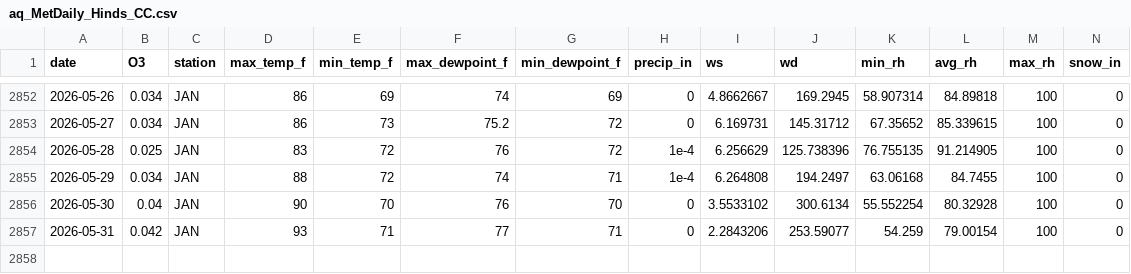
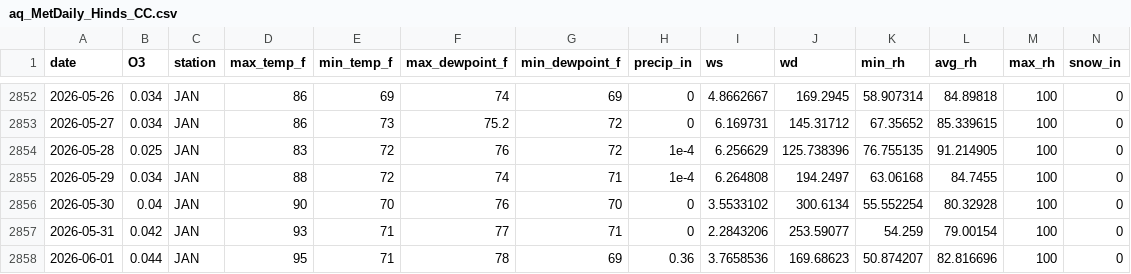
Before and after one commit to Cuevman81/ms-ozone-forecast, a CSV file: r-pipeline/aq_MetDaily_Hinds_CC.csv, drawn as a sheet; only a part is shown, gaps mark what is left out; rows hold the shown columns only; the diff names each change by its address in the sheet, - before the commit and + after, or states it on an @@ line.

```diff
--- a/r-pipeline/aq_MetDaily_Hinds_CC.csv
+++ b/r-pipeline/aq_MetDaily_Hinds_CC.csv
+row 2858: 2026-06-01 | 0.044 | JAN | 95 | 71 | 78 | 69 | 0.36 | 3.7658536 | 169.68623 | 50.874207 | 82.816696 | 100 | 0
```
Also changed, not shown: r-pipeline/aq_MetDaily_Gulfport.csv, r-pipeline/aq_MetDaily_Jackson_NCORE.csv, 38 other files.
